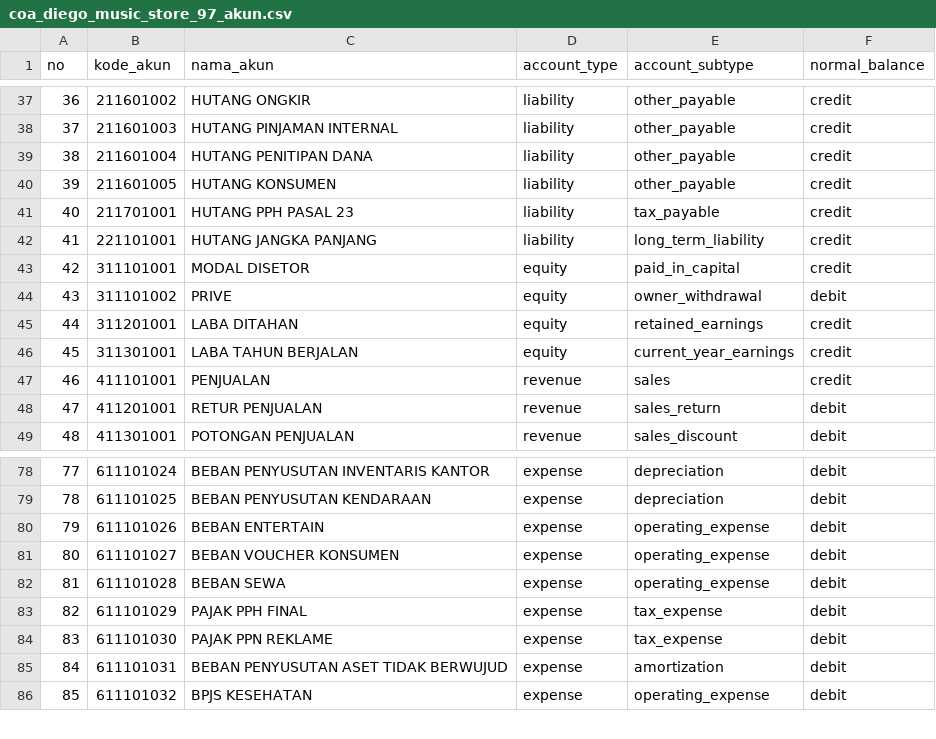
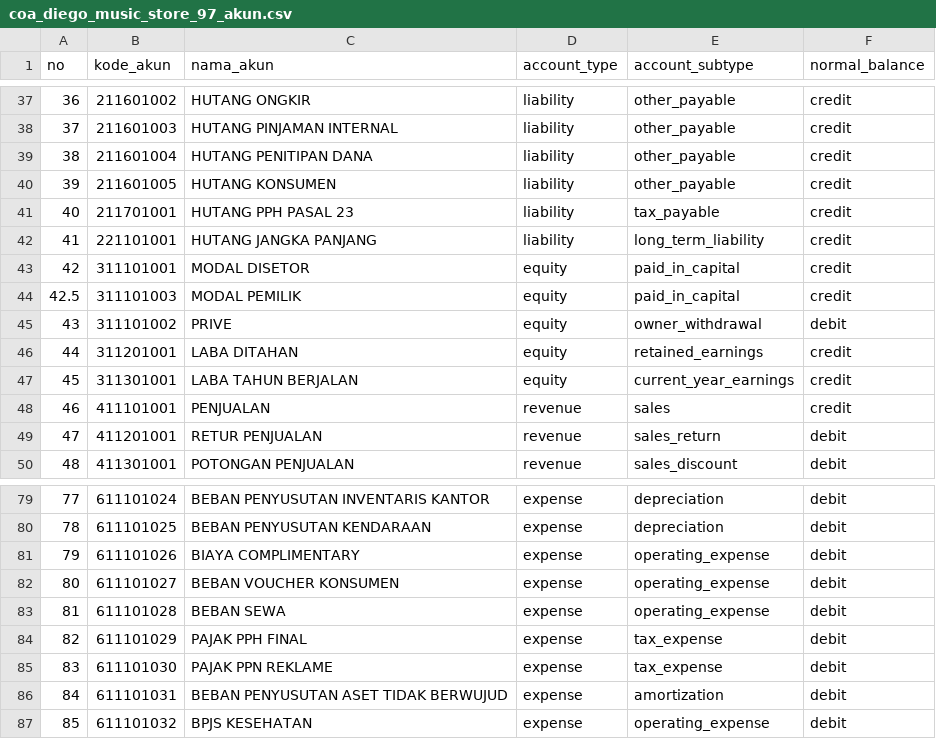
Before and after one commit to RansomBroker/diego-music-store, a CSV file: public/diego-music-store/database/data/coa_diego_music_store_97_akun.csv, drawn as a sheet; only a part is shown, gaps mark what is left out.

```diff
--- a/public/diego-music-store/database/data/coa_diego_music_store_97_akun.csv
+++ b/public/diego-music-store/database/data/coa_diego_music_store_97_akun.csv
@@ -43,2 +43,3 @@
 42,311101001,MODAL DISETOR,equity,paid_in_capital,credit
+42.5,311101003,MODAL PEMILIK,equity,paid_in_capital,credit
 43,311101002,PRIVE,equity,owner_withdrawal,debit
@@ -79,3 +80,3 @@
 78,611101025,BEBAN PENYUSUTAN KENDARAAN,expense,depreciation,debit
-79,611101026,BEBAN ENTERTAIN,expense,operating_expense,debit
+79,611101026,BIAYA COMPLIMENTARY,expense,operating_expense,debit
 80,611101027,BEBAN VOUCHER KONSUMEN,expense,operating_expense,debit
```
Also changed, not shown: 43 other files.
